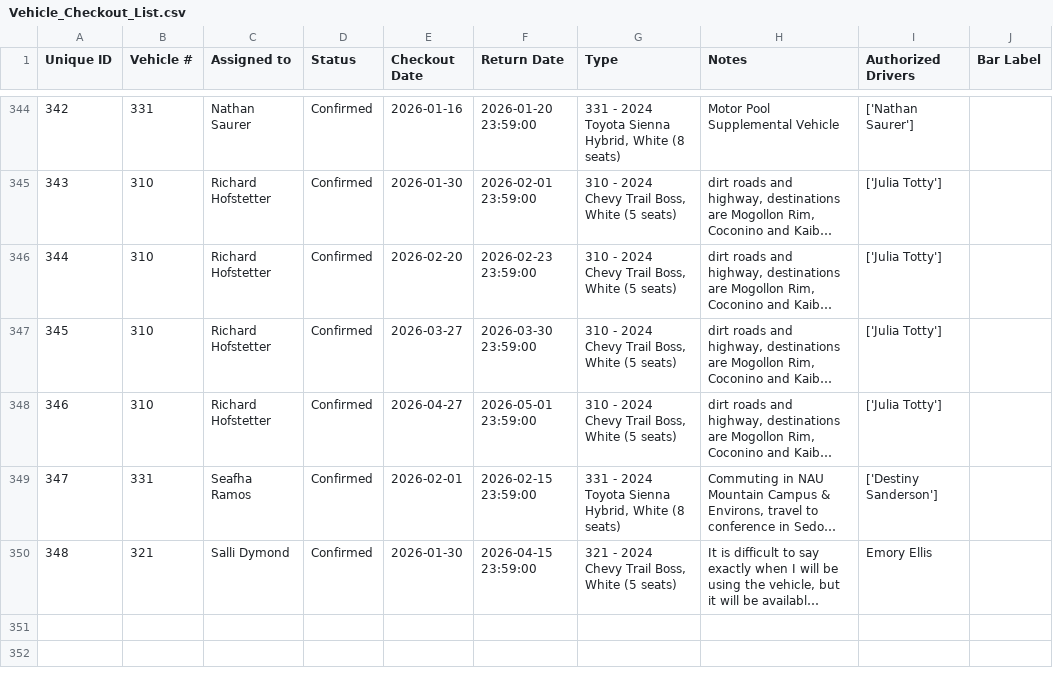
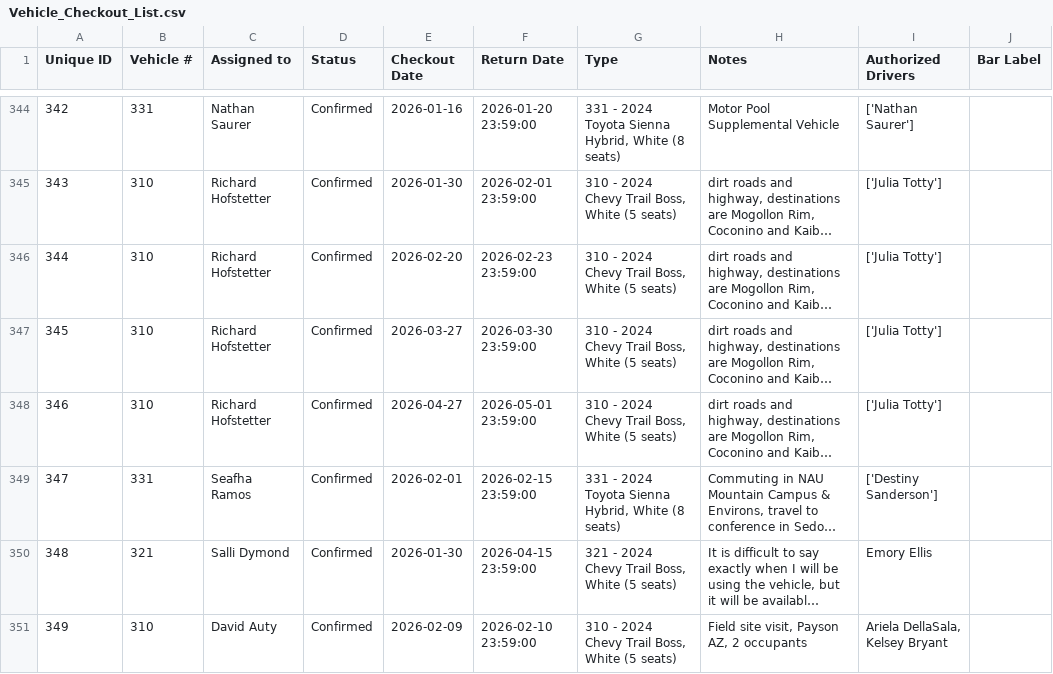
Before and after one commit to forestryvehicleadmin/Vehicle_Gantt, a CSV file: Vehicle_Checkout_List.csv, drawn as a sheet; only a part is shown, gaps mark what is left out; long unchanged cells end in …; the diff names each change by its address in the sheet, - before the commit and + after, or states it on an @@ line.

Commit message:
Added new entry

```diff
--- a/Vehicle_Checkout_List.csv
+++ b/Vehicle_Checkout_List.csv
+row 351: 349 | 310 | David Auty | Confirmed | 2026-02-09 | 2026-02-10 23:59:00 | 310 - 2024 Chevy Trail Boss, White (5 seats) | Field site visit, Payson AZ, 2 occupants | Ariela DellaSala, Kelsey Bryant
```
